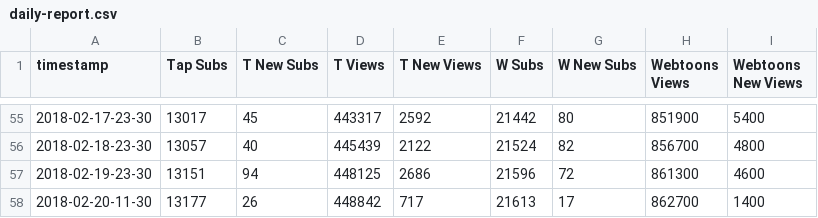
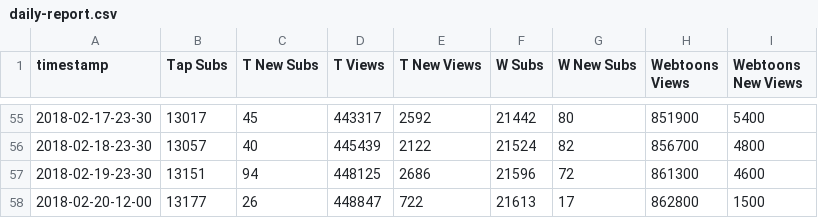
Before and after one commit to kshitijl/camellia-stats, a CSV file: output-artifacts/daily-report.csv, drawn as a sheet; only a part is shown, gaps mark what is left out; the diff names each change by its address in the sheet, - before the commit and + after, or states it on an @@ line.

```diff
--- a/output-artifacts/daily-report.csv
+++ b/output-artifacts/daily-report.csv
-A58 (timestamp): 2018-02-20-11-30
+A58 (timestamp): 2018-02-20-12-00
-D58 (T Views): 448842
+D58 (T Views): 448847
-E58 (T New Views): 717
+E58 (T New Views): 722
-H58 (Webtoons Views): 862700
+H58 (Webtoons Views): 862800
-I58 (Webtoons New Views): 1400
+I58 (Webtoons New Views): 1500
```
Also changed, not shown: output-artifacts/full-report.csv, output-artifacts/rank-report.csv, 1 other file.
